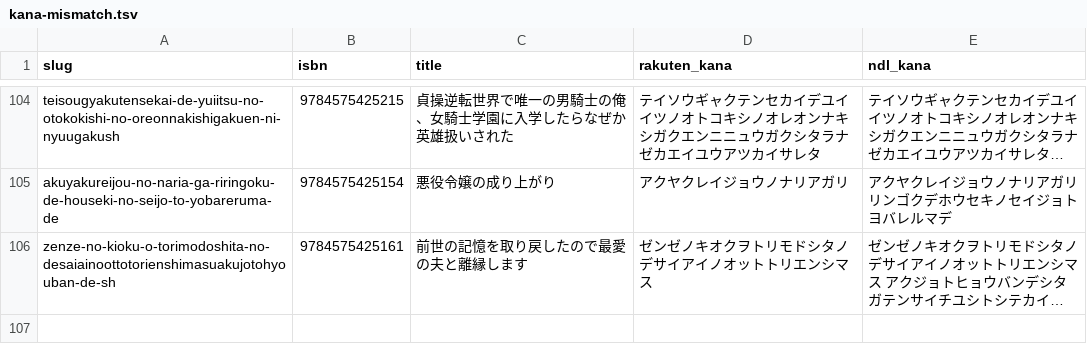
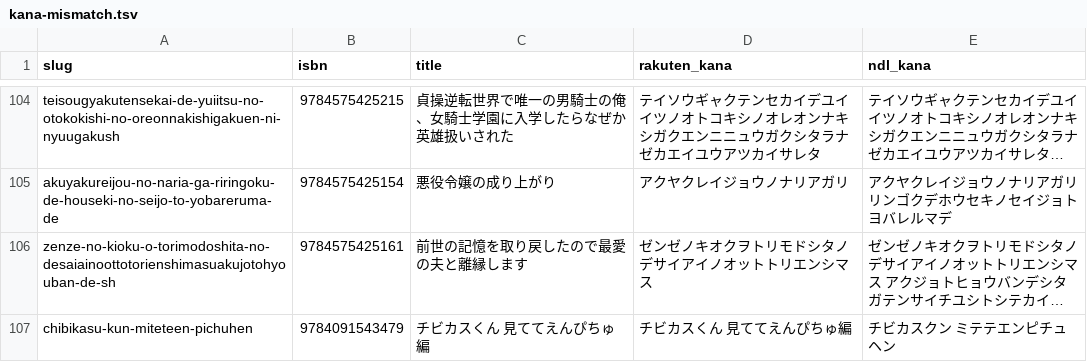
Before and after one commit to shuichi0725-cmyk/MANGAL, a TSV file: docs/production-diagnostics/kana-mismatch.tsv, drawn as a sheet; only a part is shown, gaps mark what is left out; long unchanged cells end in …; the diff names each change by its address in the sheet, - before the commit and + after, or states it on an @@ line.

```diff
--- a/docs/production-diagnostics/kana-mismatch.tsv
+++ b/docs/production-diagnostics/kana-mismatch.tsv
+row 107: chibikasu-kun-miteteen-pichuhen | 9784091543479 | チビカスくん 見ててえんぴちゅ編 | チビカスくん 見ててえんぴちゅ編 | チビカスクン ミテテエンピチュヘン
```
Also changed, not shown: 1 other file.
